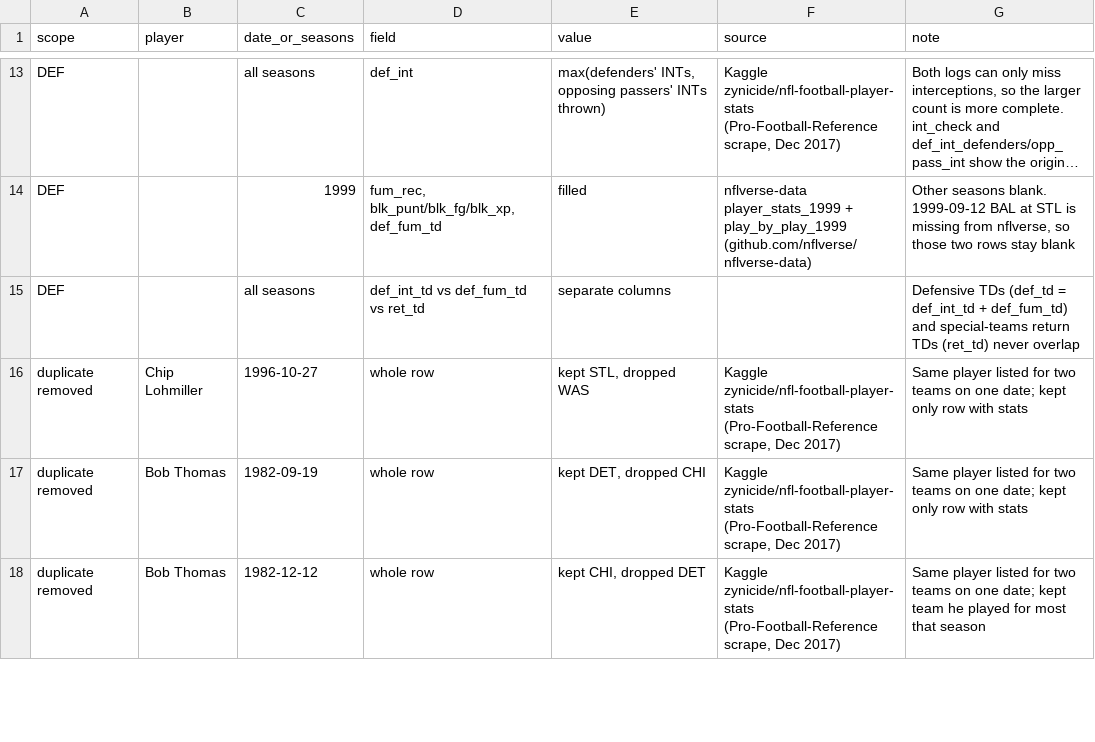
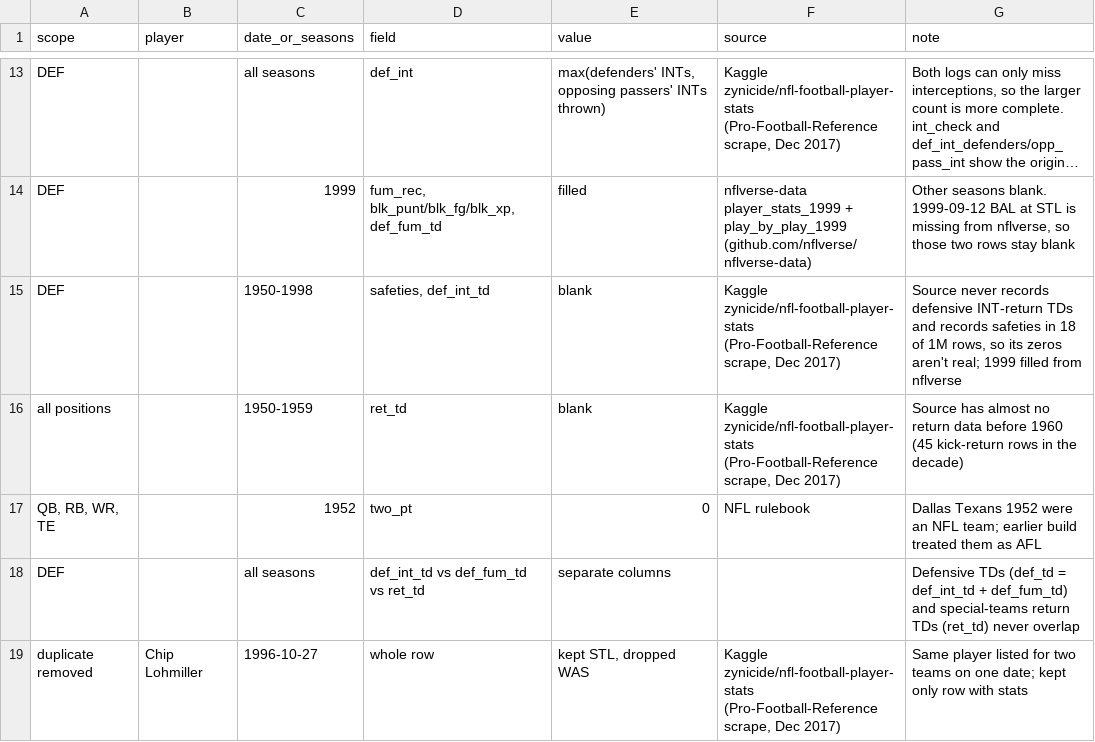
Before and after one commit to Jonathan94110/prime-rushmore, a CSV file: fantasy-legends/data/sheets/corrections_log.csv, drawn as a sheet; only a part is shown, gaps mark what is left out; the shorter side is filled out with more unchanged rows; long unchanged cells end in …; the diff names each change by its address in the sheet, - before the commit and + after, or states it on an @@ line.

```diff
--- a/fantasy-legends/data/sheets/corrections_log.csv
+++ b/fantasy-legends/data/sheets/corrections_log.csv
+row 15: DEF |  | 1950-1998 | safeties, def_int_td | blank | Kaggle zynicide/nfl-football-player-stats (Pro-Football-Reference scrape, Dec 2017) | Source never records defensive INT-return TDs and records safeties in 18 of 1M rows, so its zeros aren't real; 1999 filled from nflverse
+row 16: all positions |  | 1950-1959 | ret_td | blank | Kaggle zynicide/nfl-football-player-stats (Pro-Football-Reference scrape, Dec 2017) | Source has almost no return data before 1960 (45 kick-return rows in the decade)
+row 17: QB, RB, WR, TE |  | 1952 | two_pt | 0 | NFL rulebook | Dallas Texans 1952 were an NFL team; earlier build treated them as AFL
```
Also changed, not shown: fantasy-legends/data/sheets/def_season_totals.csv, fantasy-legends/data/sheets/qb_season_totals.csv, 19 other files.
